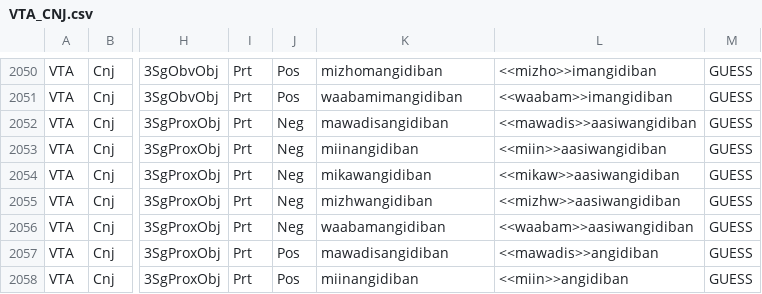
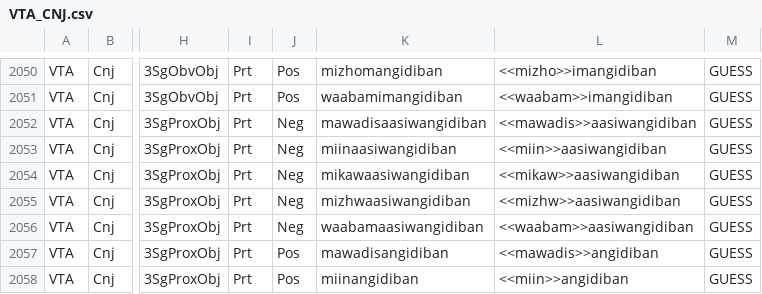
Before and after one commit to ELF-Lab/OjibweMorph, a CSV file: VerbSpreadsheets/VTA_CNJ.csv, drawn as a sheet; only a part is shown, gaps mark what is left out; the diff names each change by its address in the sheet, - before the commit and + after, or states it on an @@ line.

Commit message:
Update VTA_CNJ.csv

```diff
--- a/VerbSpreadsheets/VTA_CNJ.csv
+++ b/VerbSpreadsheets/VTA_CNJ.csv
-K2052: mawadisangidiban
+K2052: mawadisaasiwangidiban
-K2053: miinangidiban
+K2053: miinaasiwangidiban
-K2054: mikawangidiban
+K2054: mikawaasiwangidiban
-K2055: mizhwangidiban
+K2055: mizhwaasiwangidiban
-K2056: waabamangidiban
+K2056: waabamaasiwangidiban
```
